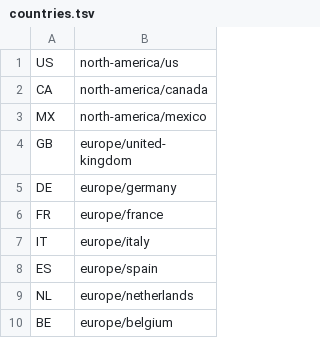
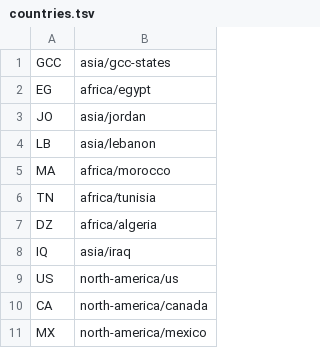
Before and after one commit to Qafila-Robotics/scanaxe-open-data, a TSV file: countries.tsv, drawn as a sheet; only a part is shown; the shorter side is filled out with more unchanged rows; the diff names each change by its address in the sheet, - before the commit and + after, or states it on an @@ line.

```diff
--- a/countries.tsv
+++ b/countries.tsv
+row 1: GCC | asia/gcc-states
+row 2: EG | africa/egypt
+row 3: JO | asia/jordan
+row 4: LB | asia/lebanon
+row 5: MA | africa/morocco
+row 6: TN | africa/tunisia
+row 7: DZ | africa/algeria
+row 8: IQ | asia/iraq
```
Also changed, not shown: 3 other files.
